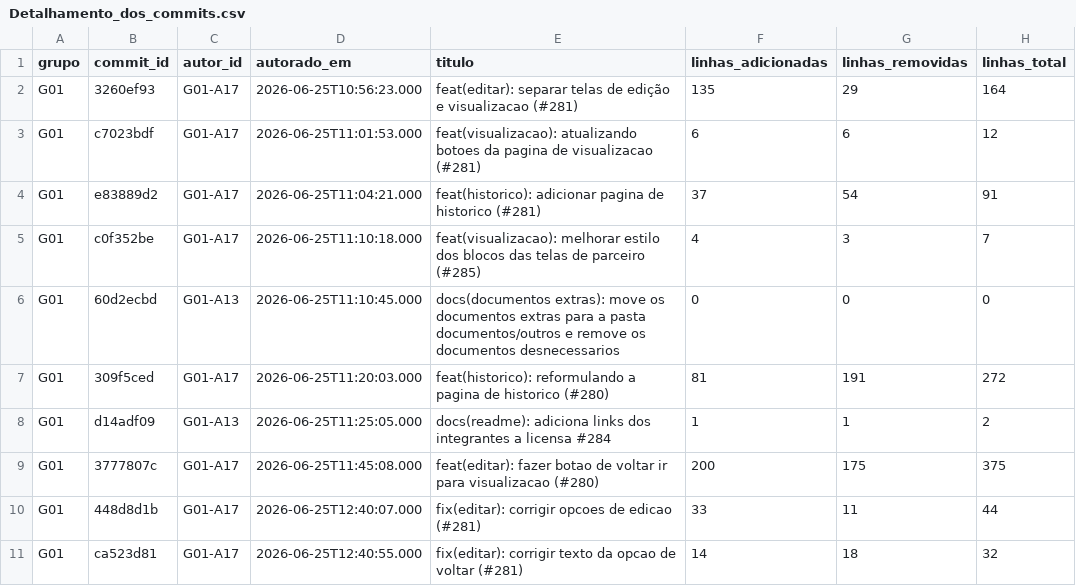
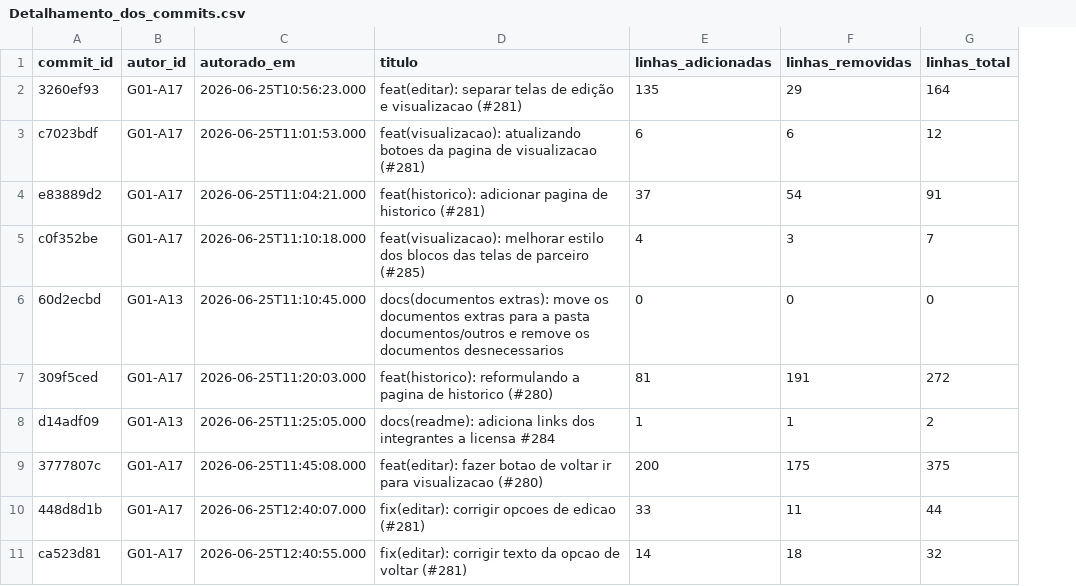
Before and after one commit to dhyegopc-gif/Projeto-Data-Vis, a CSV file: sqlite/Detalhamento_dos_commits.csv, drawn as a sheet; only a part is shown; the diff names each change by its address in the sheet, - before the commit and + after, or states it on an @@ line.

```diff
--- a/sqlite/Detalhamento_dos_commits.csv
+++ b/sqlite/Detalhamento_dos_commits.csv
-column A (grupo), rows 2-11: all G01
```
Also changed, not shown: sqlite/r02_cartoes_da_etapa.csv, sqlite/r03_cobertura_registro.csv, 43 other files.
